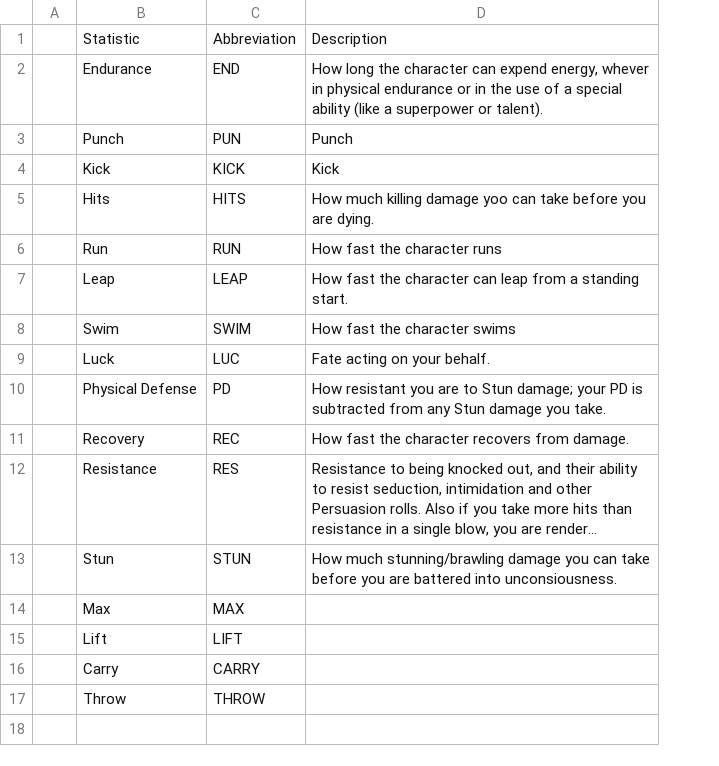
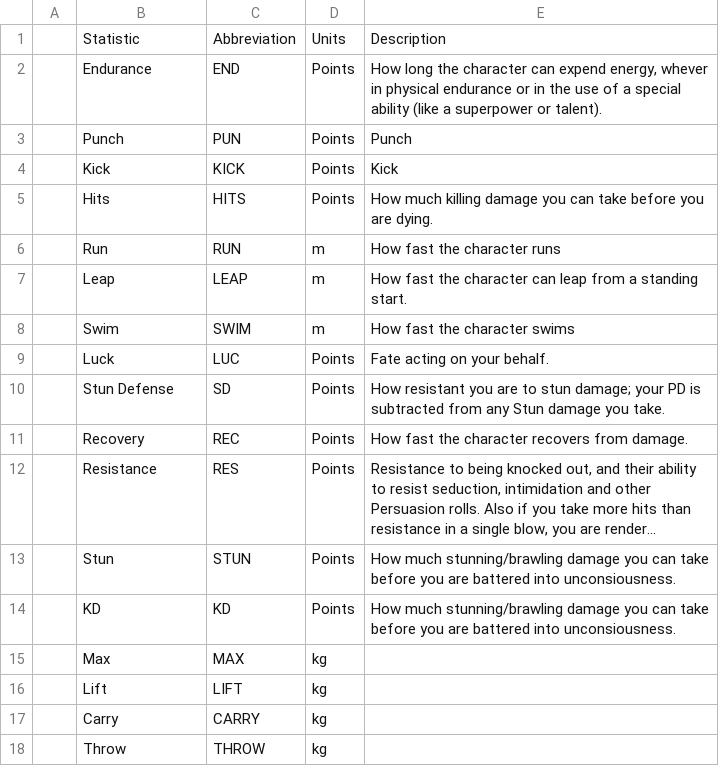
Before and after one commit to ledlogic/bgc-rpg, a CSV file: data/derivedstats.csv, drawn as a sheet; long unchanged cells end in …; removed rows and columns are numbered as before the commit, all else as after; the diff names each change by its address in the sheet, - before the commit and + after, or states it on an @@ line.

Commit message:
Calculate stat points for characters

```diff
--- a/data/derivedstats.csv
+++ b/data/derivedstats.csv
+column D, rows 1-9: Units | Points | Points | Points | Points | m | m | m | Points; rows 11-13: all Points; rows 15-18: all kg
-E5: …killing damage yoo can take…
+E5: …killing damage you can take…
-row 10:  | Physical Defense | PD | How resistant you are to Stun damage; your PD is subtracted from any Stun damage you take.
+row 10:  | Stun Defense | SD | Points | How resistant you are to stun damage; your PD is subtracted from any Stun damage you take.
+row 14:  | KD | KD | Points | How much stunning/brawling damage you can take before you are battered into unconsiousness.
```
Also changed, not shown: data/skills-bgc.csv, data/stats.csv, 12 other files.
